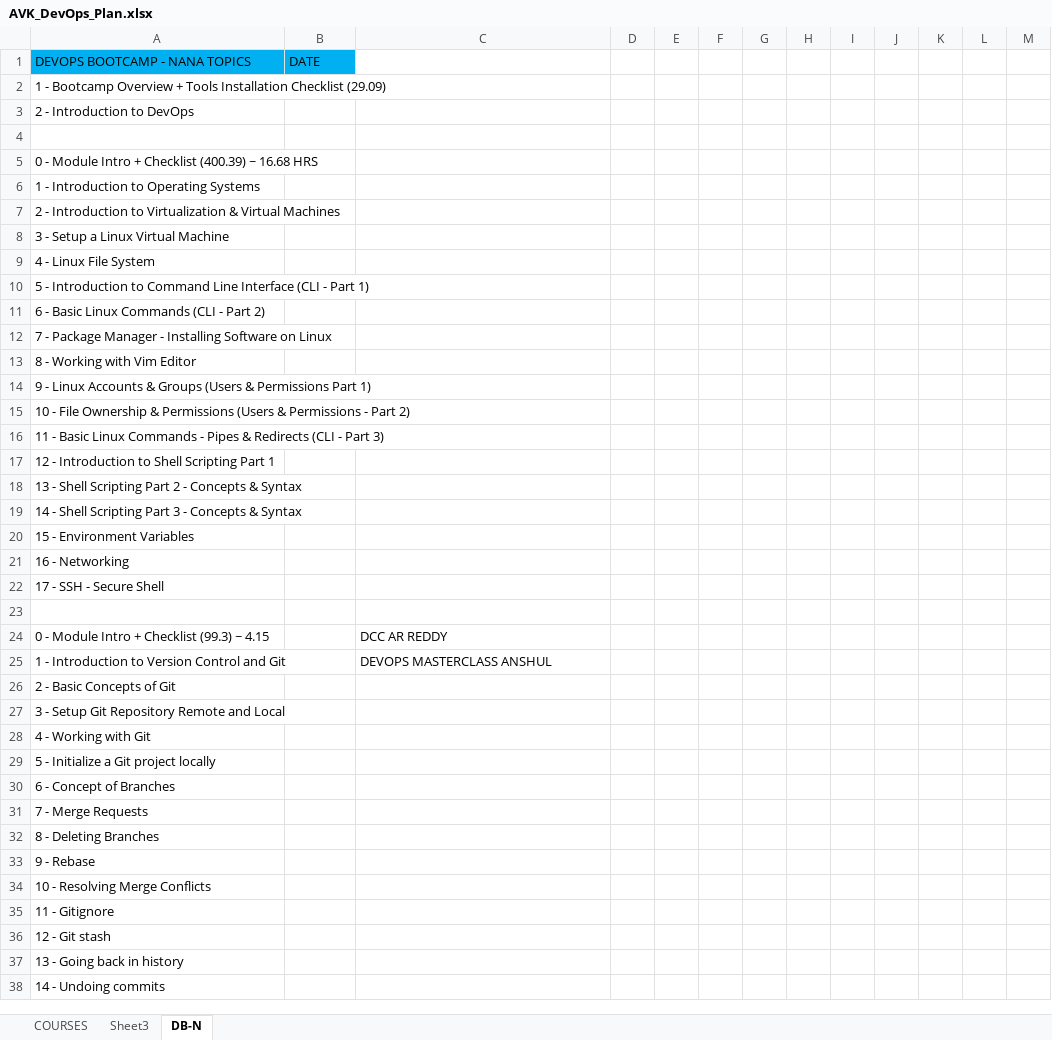
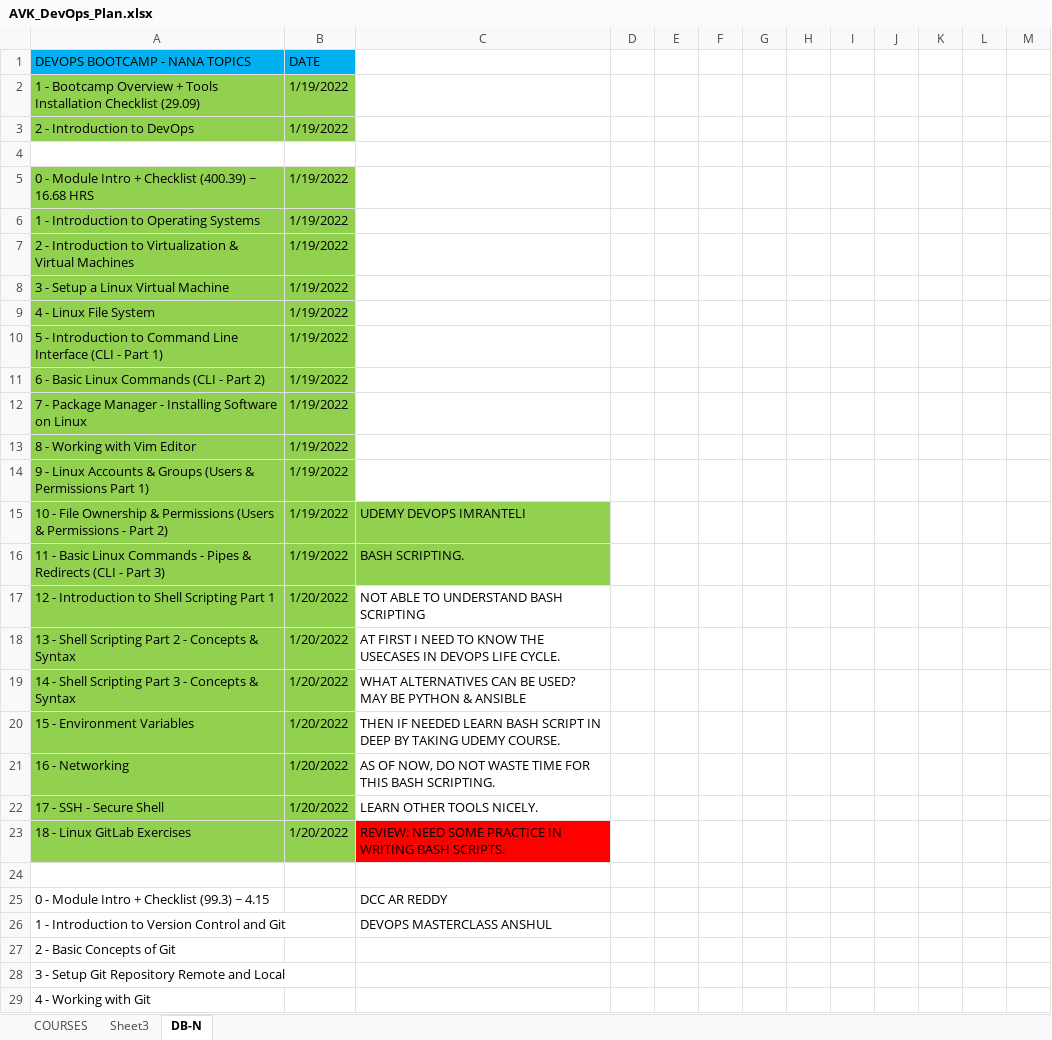
Before and after one commit to avardhineni/DevOps-Projects, an Excel workbook: AVK_DevOps_Plan.xlsx, sheet DB-N, drawn as a sheet; only a part is shown; the shorter side is filled out with more unchanged rows; values as stored, in another font and other column widths than the file's, no borders; the diff names each change by its address in the sheet, - before the commit and + after, or states it on an @@ line.

```diff
--- a/AVK_DevOps_Plan.xlsx (sheet DB-N)
+++ b/AVK_DevOps_Plan.xlsx (sheet DB-N)
-A2:B3 fill: none
+A2:B3 fill: #92D050
-B2:B3 (DATE): (empty)
+B2:B3 (DATE): 1/19/2022
-A5:B14 fill: none
+A5:B14 fill: #92D050
-B5:B16 (DATE): (empty)
+B5:B16 (DATE): 1/19/2022
-A15:C16 fill: none
+A15:C16 fill: #92D050
-C15: (empty)
+C15: UDEMY DEVOPS IMRANTELI
-C16: (empty)
+C16: BASH SCRIPTING.
-A17:B22 fill: none
+A17:B22 fill: #92D050
-B17:B22 (DATE): (empty)
+B17:B22 (DATE): 1/20/2022
-C17: (empty)
+C17: NOT ABLE TO UNDERSTAND BASH SCRIPTING
-C18: (empty)
+C18: AT FIRST I NEED TO KNOW THE USECASES IN DEVOPS LIFE CYCLE.
-C19: (empty)
+C19: WHAT ALTERNATIVES CAN BE USED? MAY BE PYTHON & ANSIBLE
-C20: (empty)
+C20: THEN IF NEEDED LEARN BASH SCRIPT IN DEEP BY TAKING UDEMY COURSE.
-C21: (empty)
+C21: AS OF NOW, DO NOT WASTE TIME FOR THIS BASH SCRIPTING.
-C22: (empty)
+C22: LEARN OTHER TOOLS NICELY.
+row 23: 18 - Linux GitLab Exercises | 1/20/2022 | REVIEW: NEED SOME PRACTICE IN WRITING BASH SCRIPTS.
```
Also changed, not shown: sheet Sheet3, DPT_INTERVIEW_PREP1.xlsx, 1 other file.
